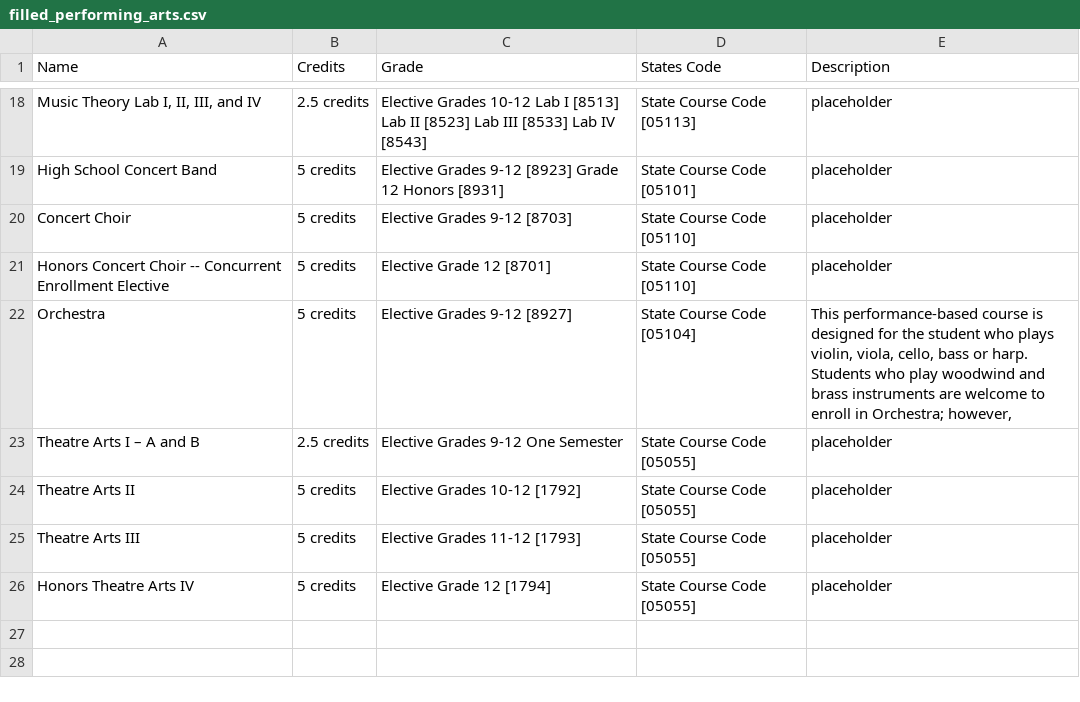
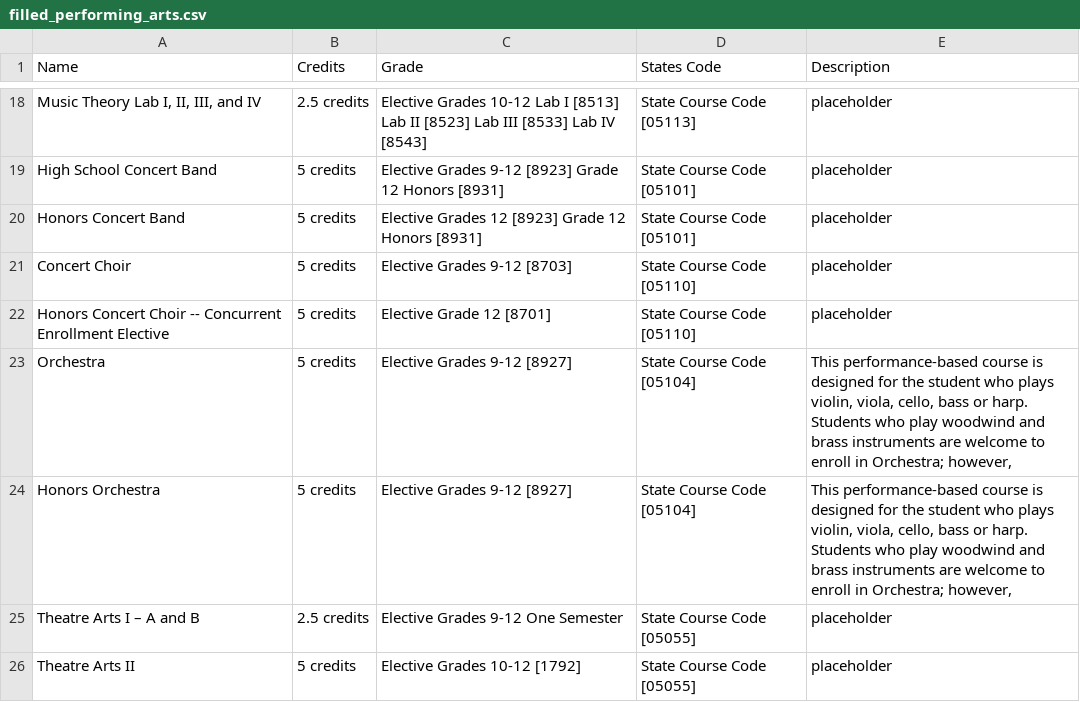
Before and after one commit to Danpaek111/GlenRock-Graduation-Checker, a CSV file: processed_data/filled_performing_arts.csv, drawn as a sheet; only a part is shown, gaps mark what is left out; the shorter side is filled out with more unchanged rows; the diff names each change by its address in the sheet, - before the commit and + after, or states it on an @@ line.

```diff
--- a/processed_data/filled_performing_arts.csv
+++ b/processed_data/filled_performing_arts.csv
+row 20: Honors Concert Band | 5 credits | Elective Grades 12 [8923] Grade 12 Honors [8931] | State Course Code [05101] | placeholder
+row 24: Honors Orchestra | 5 credits | Elective Grades 9-12 [8927] | State Course Code [05104] | This performance-based course is designed for the student who plays violin, viola, cello, bass or harp. Students who play woodwind and brass instruments are welcome to enroll in Orchestra; however,
```
Also changed, not shown: processed_data/filled_english_courses.csv, processed_data/filled_math_courses.csv, 7 other files.
